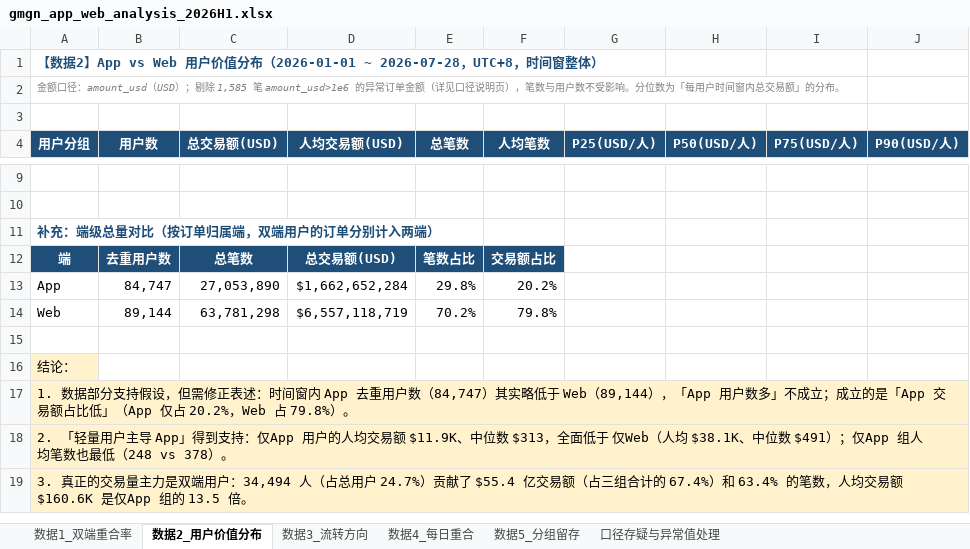
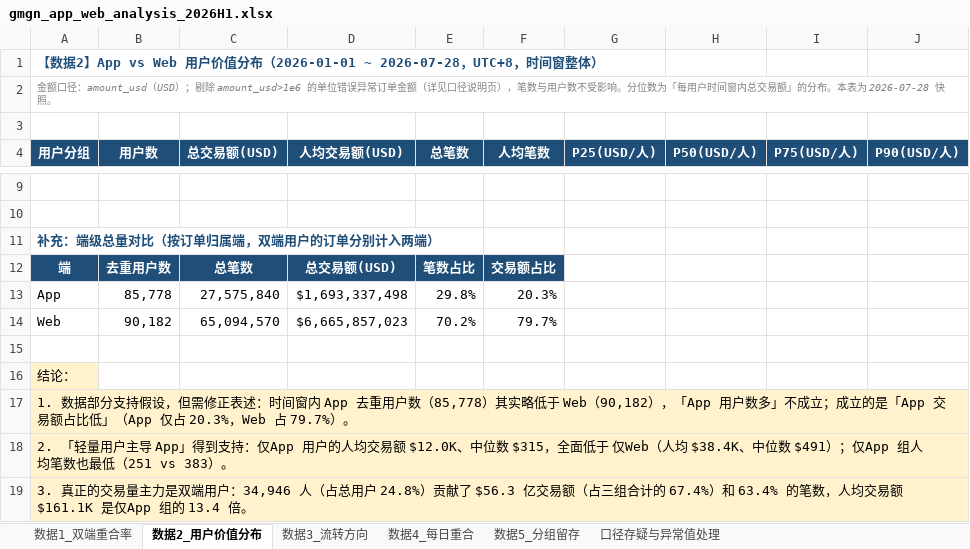
Before and after one commit to ava1026/ava1026, an Excel workbook: gmgn_app_web_analysis_2026H1.xlsx, sheet 数据2_用户价值分布, drawn as a sheet; only a part is shown, gaps mark what is left out; values as stored, in another font and other column widths than the file's, no borders; the diff covers the shown part only; the diff names each change by its address in the sheet, - before the commit and + after, or states it on an @@ line.

```diff
--- a/gmgn_app_web_analysis_2026H1.xlsx (sheet 数据2_用户价值分布)
+++ b/gmgn_app_web_analysis_2026H1.xlsx (sheet 数据2_用户价值分布)
-A2 (用户分组): …；剔除 1,585 笔 amount_usd>1e6 的异常订单金额（详见口径说明页），笔数与用户数不受影响。分位数为「每用户时间窗内总交易额」的分布。
+A2 (用户分组): …；剔除 amount_usd>1e6 的单位错误异常订单金额（详见口径说明页），笔数与用户数不受影响。分位数为「每用户时间窗内总交易额」的分布。本表为 2026-07-28 快照。
-B13 (用户数): 84,747
+B13 (用户数): 85,778
-C13 (总交易额(USD)): 27,053,890
+C13 (总交易额(USD)): 27,575,840
-D13 (人均交易额(USD)): $1,662,652,284
+D13 (人均交易额(USD)): $1,693,337,498
-F13 (人均笔数): 20.2%
+F13 (人均笔数): 20.3%
-B14 (用户数): 89,144
+B14 (用户数): 90,182
-C14 (总交易额(USD)): 63,781,298
+C14 (总交易额(USD)): 65,094,570
-D14 (人均交易额(USD)): $6,557,118,719
+D14 (人均交易额(USD)): $6,665,857,023
-F14 (人均笔数): 79.8%
+F14 (人均笔数): 79.7%
-A17 (用户分组): …用户数（84,747）其实略低于 Web（89,144），「App 用户数多」不成立；成立的是「App 交易额占比低」（App 仅占 20.2%，Web 占 79.8%）。
+A17 (用户分组): …用户数（85,778）其实略低于 Web（90,182），「App 用户数多」不成立；成立的是「App 交易额占比低」（App 仅占 20.3%，Web 占 79.7%）。
-A18 (用户分组): …交易额 $11.9K、中位数 $313，全面低于 仅Web（人均 $38.1K、中位数 $491）；仅App 组人均笔数也最低（248 vs 378）。
+A18 (用户分组): …交易额 $12.0K、中位数 $315，全面低于 仅Web（人均 $38.4K、中位数 $491）；仅App 组人均笔数也最低（251 vs 383）。
-A19 (用户分组): …端用户：34,494 人（占总用户 24.7%）贡献了 $55.4 亿交易额（占三组合计的 67.4%）和 63.4% 的笔数，人均交易额 $160.6K 是仅App 组的 13.5 倍。
+A19 (用户分组): …端用户：34,946 人（占总用户 24.8%）贡献了 $56.3 亿交易额（占三组合计的 67.4%）和 63.4% 的笔数，人均交易额 $161.1K 是仅App 组的 13.4 倍。
```
Also changed, not shown: 29 edited cells elsewhere in this sheet, sheet 口径存疑与异常值处理, 1 other file.
